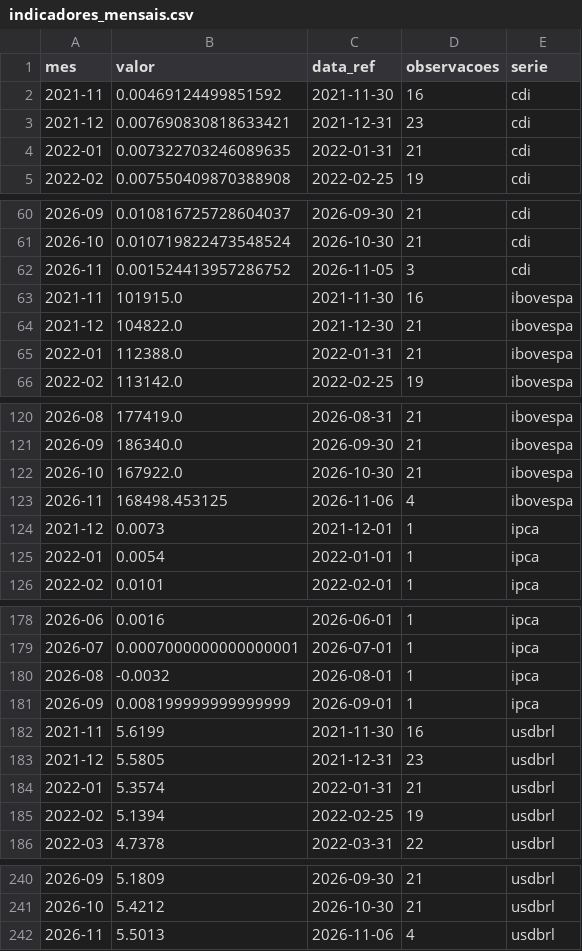
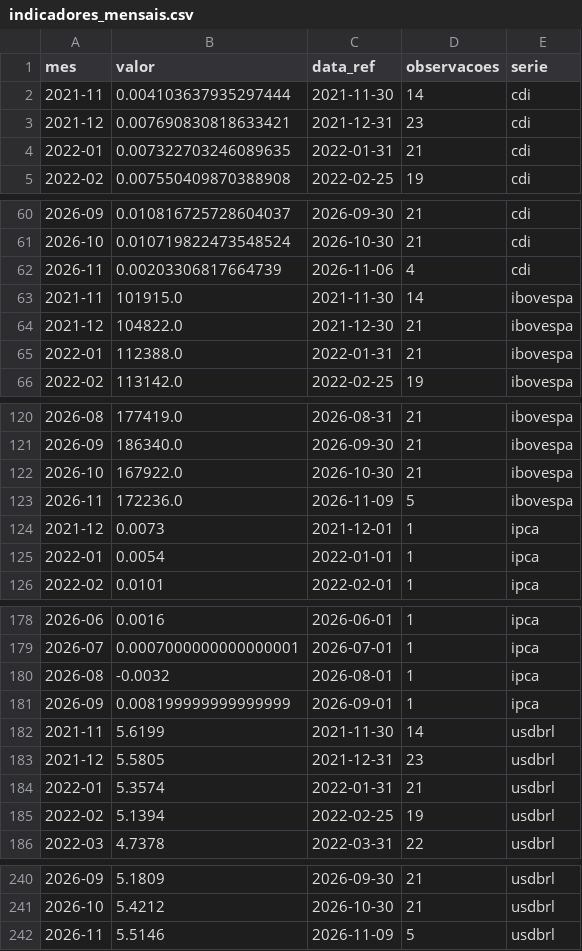
Before and after one commit to christianbicalho/veneto-market-insight, a CSV file: data/curated/indicadores_mensais.csv, drawn as a sheet; only a part is shown, gaps mark what is left out.

```diff
--- a/data/curated/indicadores_mensais.csv
+++ b/data/curated/indicadores_mensais.csv
@@ -1,3 +1,3 @@
 mes,valor,data_ref,observacoes,serie
-2021-11,0.00469124499851592,2021-11-30,16,cdi
+2021-11,0.004103637935297444,2021-11-30,14,cdi
 2021-12,0.007690830818633421,2021-12-31,23,cdi
@@ -61,4 +61,4 @@ mes,valor,data_ref,observacoes,serie
 2026-10,0.010719822473548524,2026-10-30,21,cdi
-2026-11,0.001524413957286752,2026-11-05,3,cdi
-2021-11,101915.0,2021-11-30,16,ibovespa
+2026-11,0.00203306817664739,2026-11-06,4,cdi
+2021-11,101915.0,2021-11-30,14,ibovespa
 2021-12,104822.0,2021-12-30,21,ibovespa
@@ -122,3 +122,3 @@ mes,valor,data_ref,observacoes,serie
 2026-10,167922.0,2026-10-30,21,ibovespa
-2026-11,168498.453125,2026-11-06,4,ibovespa
+2026-11,172236.0,2026-11-09,5,ibovespa
 2021-12,0.0073,2021-12-01,1,ipca
@@ -181,3 +181,3 @@ mes,valor,data_ref,observacoes,serie
 2026-09,0.008199999999999999,2026-09-01,1,ipca
-2021-11,5.6199,2021-11-30,16,usdbrl
+2021-11,5.6199,2021-11-30,14,usdbrl
 2021-12,5.5805,2021-12-31,23,usdbrl
@@ -241,2 +241,2 @@ mes,valor,data_ref,observacoes,serie
 2026-10,5.4212,2026-10-30,21,usdbrl
-2026-11,5.5013,2026-11-06,4,usdbrl
+2026-11,5.5146,2026-11-09,5,usdbrl
```
Also changed, not shown: data/curated/indicadores_diarios.csv, 5 other files.
